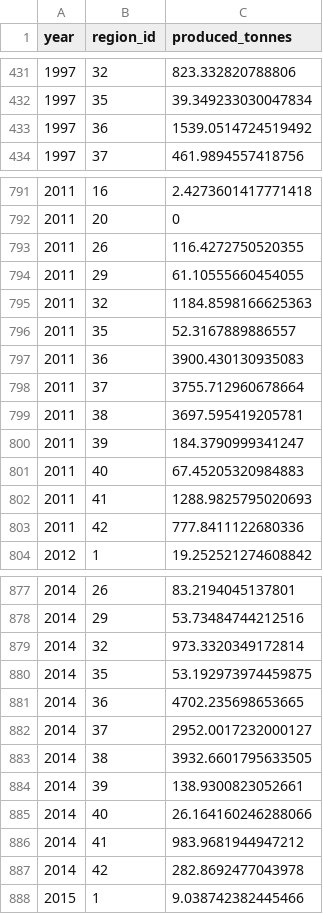
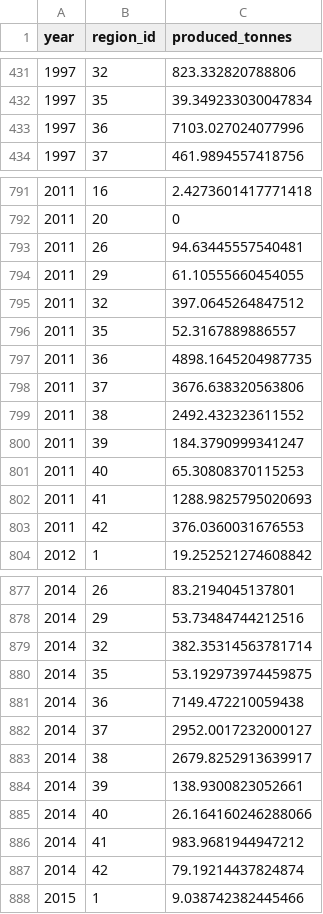
Before and after one commit to OHI-Science/bhi-prep, a CSV file: layers/v2019/mar_harvest_bhi2019.csv, drawn as a sheet; only a part is shown, gaps mark what is left out; the diff covers the shown part only.

```diff
--- a/layers/v2019/mar_harvest_bhi2019.csv
+++ b/layers/v2019/mar_harvest_bhi2019.csv
@@ -432,3 +432,3 @@ year,region_id,produced_tonnes
 1997,35,39.349233030047834
-1997,36,1539.0514724519492
+1997,36,7103.027024077996
 1997,37,461.9894557418756
@@ -792,13 +792,13 @@ year,region_id,produced_tonnes
 2011,20,0
-2011,26,116.4272750520355
+2011,26,94.63445557540481
 2011,29,61.10555660454055
-2011,32,1184.8598166625363
+2011,32,397.0645264847512
 2011,35,52.3167889886557
-2011,36,3900.430130935083
-2011,37,3755.712960678664
-2011,38,3697.595419205781
+2011,36,4898.1645204987735
+2011,37,3676.638320563806
+2011,38,2492.432323611552
 2011,39,184.3790999341247
-2011,40,67.45205320984883
+2011,40,65.30808370115253
 2011,41,1288.9825795020693
-2011,42,777.8411122680336
+2011,42,376.0360031676553
 2012,1,19.252521274608842
@@ -878,7 +878,7 @@ year,region_id,produced_tonnes
 2014,29,53.73484744212516
-2014,32,973.3320349172814
+2014,32,382.35314563781714
 2014,35,53.192973974459875
-2014,36,4702.235698653665
+2014,36,7149.472210059438
 2014,37,2952.0017232000127
-2014,38,3932.6601795633505
+2014,38,2679.8252913639917
 2014,39,138.9300823052661
@@ -886,3 +886,3 @@ year,region_id,produced_tonnes
 2014,41,983.9681944947212
-2014,42,282.8692477043978
+2014,42,79.19214437824874
 2015,1,9.038742382445466
```
Also changed, not shown: 34 edited cells elsewhere in this file, layers/v2019/mar_nutrients_bhi2019.csv, 5 other files.
